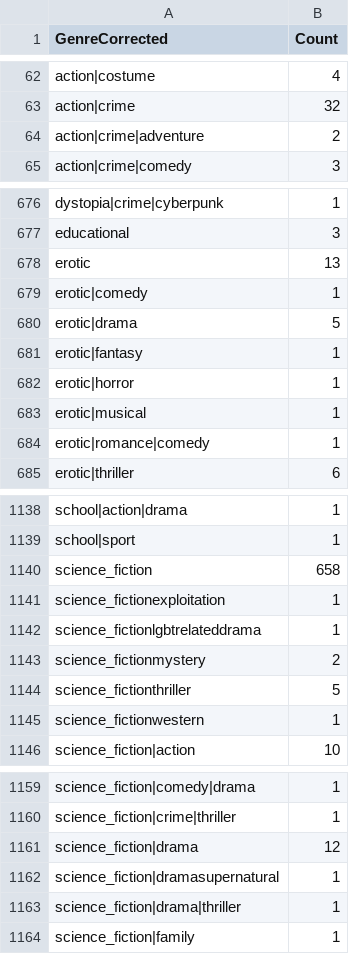
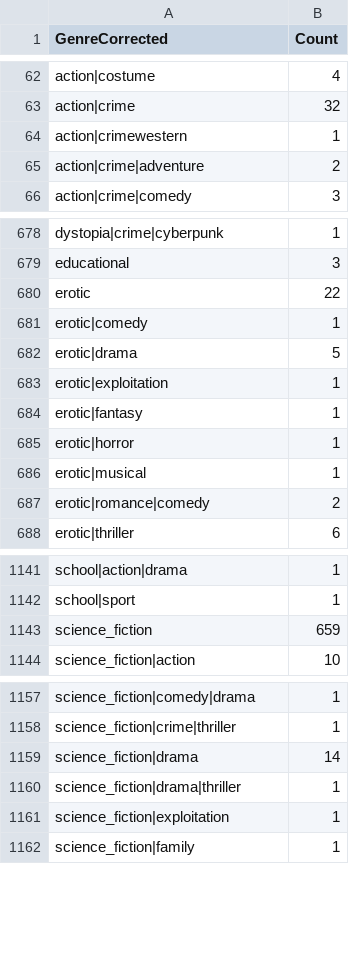
Before and after one commit to bwaszkiewicz/MoviePlots, a CSV file: src/GenreCorrected.csv, drawn as a sheet; only a part is shown, gaps mark what is left out; the diff covers the shown part only.

```diff
--- a/src/GenreCorrected.csv
+++ b/src/GenreCorrected.csv
@@ -63,2 +63,3 @@ action|costume,4
 action|crime,32
+action|crimewestern,1
 action|crime|adventure,2
@@ -677,5 +679,6 @@ dystopia|crime|cyberpunk,1
 educational,3
-erotic,13
+erotic,22
 erotic|comedy,1
 erotic|drama,5
+erotic|exploitation ,1
 erotic|fantasy,1
@@ -683,3 +686,3 @@ erotic|horror,1
 erotic|musical,1
-erotic|romance|comedy,1
+erotic|romance|comedy,2
 erotic|thriller,6
@@ -1139,8 +1142,3 @@ school|action|drama,1
 school|sport,1
-science_fiction,658
-science_fictionexploitation,1
-science_fictionlgbtrelateddrama,1
-science_fictionmystery,2
-science_fictionthriller,5
-science_fictionwestern,1
+science_fiction,659
 science_fiction|action,10
@@ -1160,5 +1158,5 @@ science_fiction|comedy|drama,1
 science_fiction|crime|thriller,1
-science_fiction|drama,12
-science_fiction|dramasupernatural,1
+science_fiction|drama,14
 science_fiction|drama|thriller,1
+science_fiction|exploitation,1
 science_fiction|family,1
```
Also changed, not shown: 1 added row, 16 removed rows and 10 edited cells elsewhere in this file, 1 other file.
